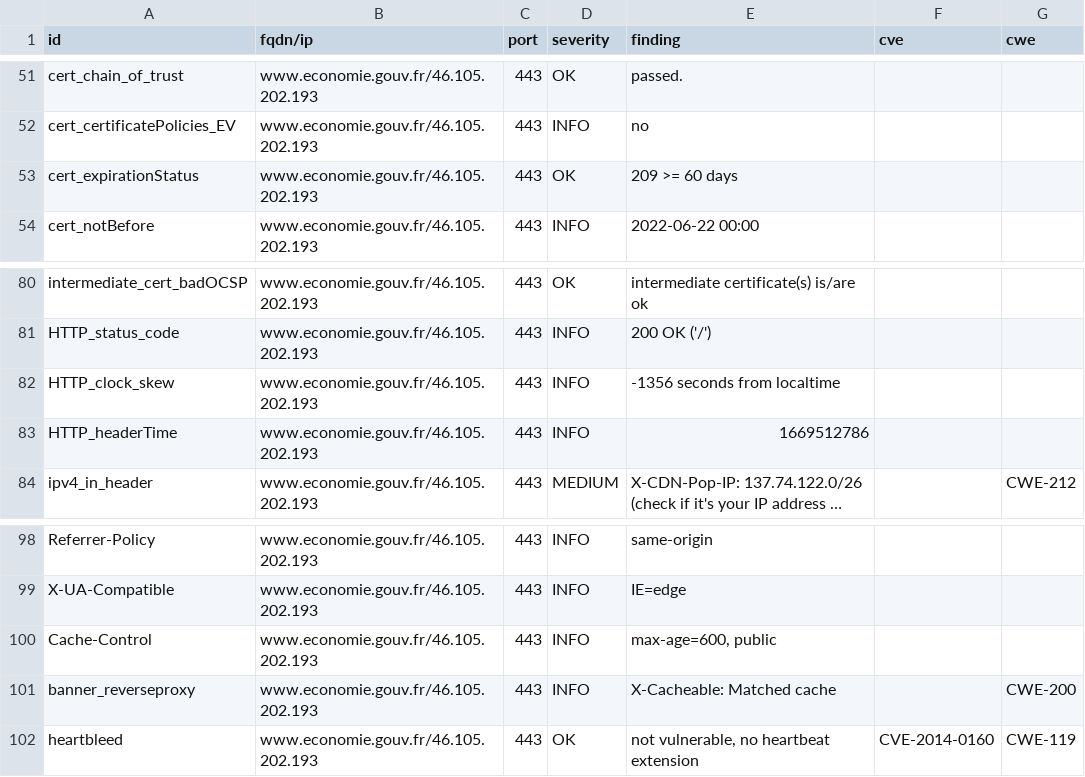
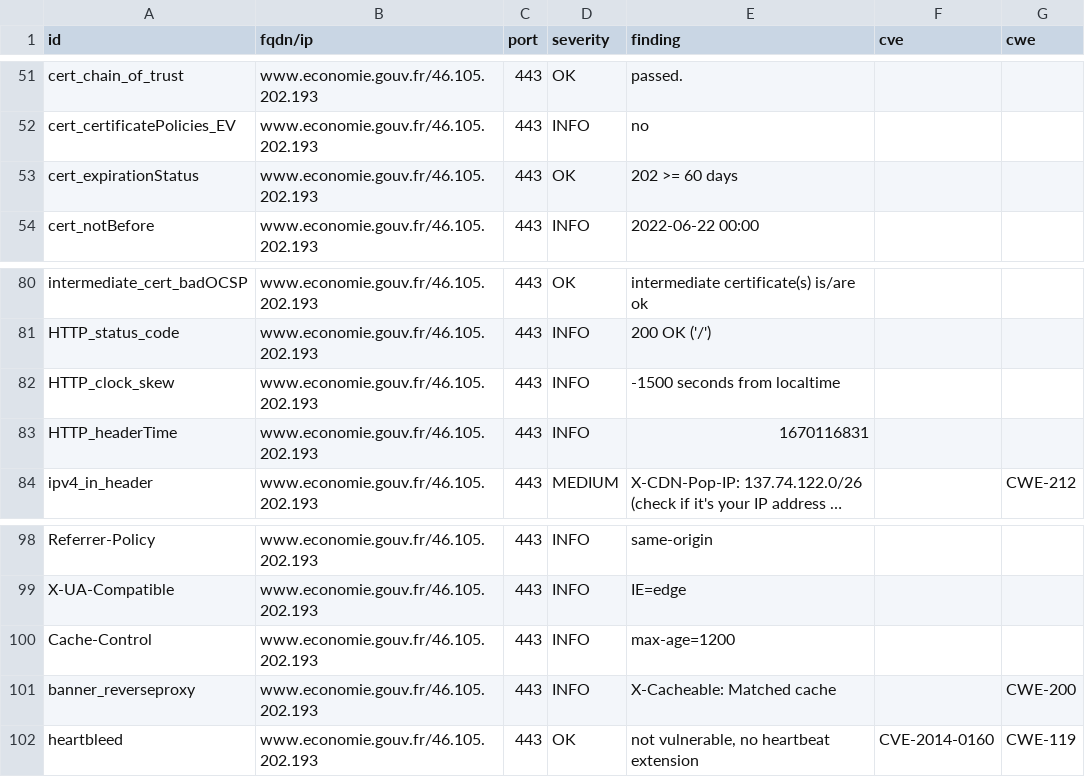
Before and after one commit to mactimebatn/dashloard, a CSV file: results/aHR0cHM6Ly93d3cuZWNvbm9taWUuZ291di5mcg==/testssl.csv, drawn as a sheet; only a part is shown, gaps mark what is left out; long unchanged cells end in …; the diff names each change by its address in the sheet, - before the commit and + after, or states it on an @@ line.

```diff
--- a/results/aHR0cHM6Ly93d3cuZWNvbm9taWUuZ291di5mcg==/testssl.csv
+++ b/results/aHR0cHM6Ly93d3cuZWNvbm9taWUuZ291di5mcg==/testssl.csv
-E53 (finding): 209 >= 60 days
+E53 (finding): 202 >= 60 days
-E82 (finding): -1356 seconds from localtime
+E82 (finding): -1500 seconds from localtime
-E83 (finding): 1669512786
+E83 (finding): 1670116831
-E100 (finding): max-age=600, public
+E100 (finding): max-age=1200
```
Also changed, not shown: 13 other files.
